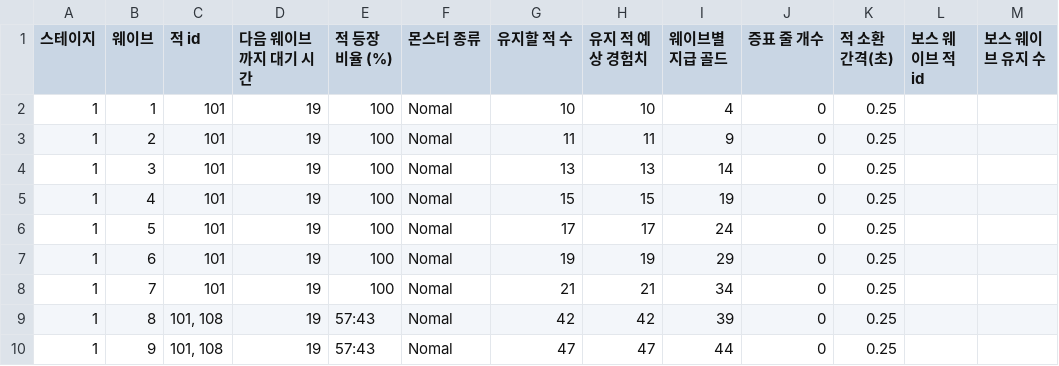
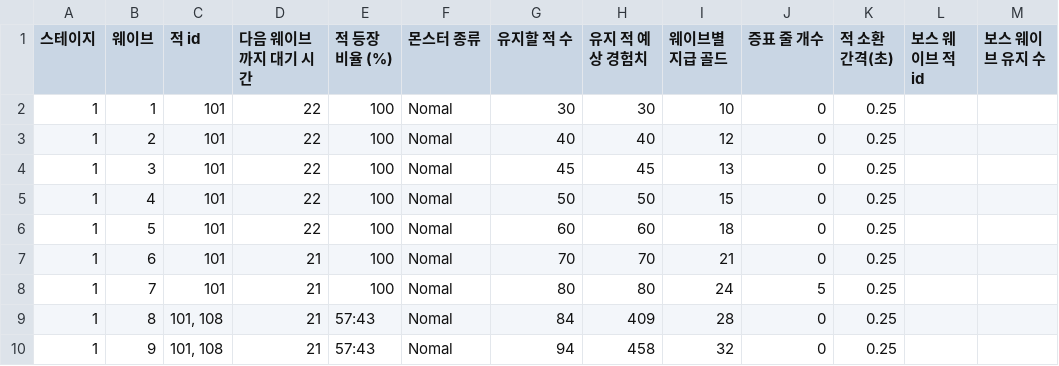
Before and after one commit to hee119/Conquest, a CSV file: Assets/Resources/TextData/StageData.csv, drawn as a sheet; only a part is shown; the diff covers the shown part only.

```diff
--- a/Assets/Resources/TextData/StageData.csv
+++ b/Assets/Resources/TextData/StageData.csv
@@ -1,10 +1,10 @@
 스테이지,웨이브,적 id,다음 웨이브까지 대기 시간,적 등장 비율 (%),몬스터 종류,유지할 적 수,유지 적 예상 경험치,웨이브별 지급 골드,증표 줄 개수,적 소환 간격(초),보스 웨이브 적 id,보스 웨이브 유지 수
-1,1,101,19,100,Nomal,10,10,4,0,0.25,,
-1,2,101,19,100,Nomal,11,11,9,0,0.25,,
-1,3,101,19,100,Nomal,13,13,14,0,0.25,,
-1,4,101,19,100,Nomal,15,15,19,0,0.25,,
-1,5,101,19,100,Nomal,17,17,24,0,0.25,,
-1,6,101,19,100,Nomal,19,19,29,0,0.25,,
-1,7,101,19,100,Nomal,21,21,34,0,0.25,,
-1,8,"101, 108",19,57:43,Nomal,42,42,39,0,0.25,,
-1,9,"101, 108",19,57:43,Nomal,47,47,44,0,0.25,,
+1,1,101,22,100,Nomal,30,30,10,0,0.25,,
+1,2,101,22,100,Nomal,40,40,12,0,0.25,,
+1,3,101,22,100,Nomal,45,45,13,0,0.25,,
+1,4,101,22,100,Nomal,50,50,15,0,0.25,,
+1,5,101,22,100,Nomal,60,60,18,0,0.25,,
+1,6,101,21,100,Nomal,70,70,21,0,0.25,,
+1,7,101,21,100,Nomal,80,80,24,5,0.25,,
+1,8,"101, 108",21,57:43,Nomal,84,409,28,0,0.25,,
+1,9,"101, 108",21,57:43,Nomal,94,458,32,0,0.25,,
```
Also changed, not shown: 84 edited cells elsewhere in this file, Assets/Resources/TextData/CharacterSkillUpgradeData.csv, Assets/Resources/TextData/EnemyData.csv, 45 other files.
